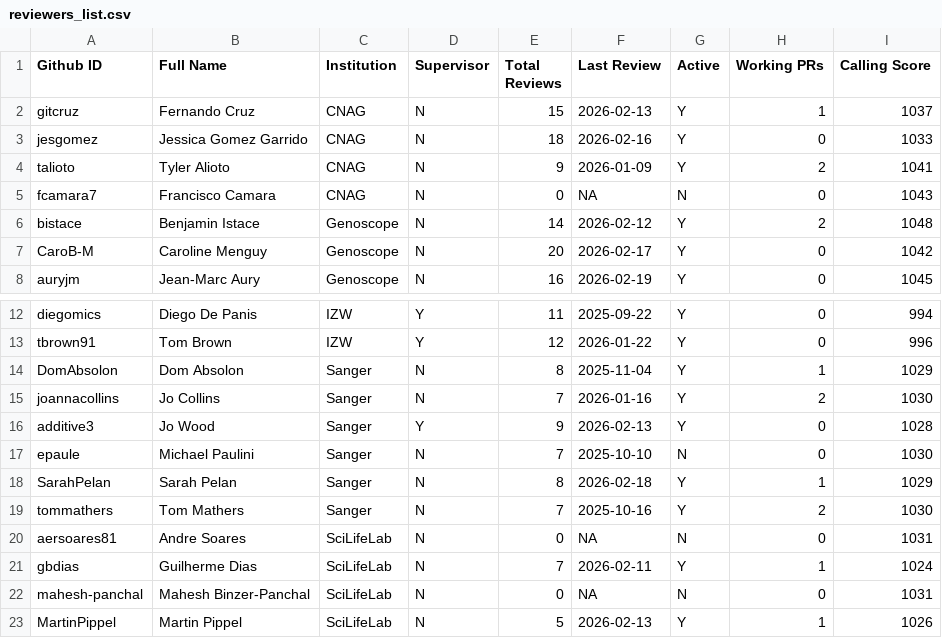
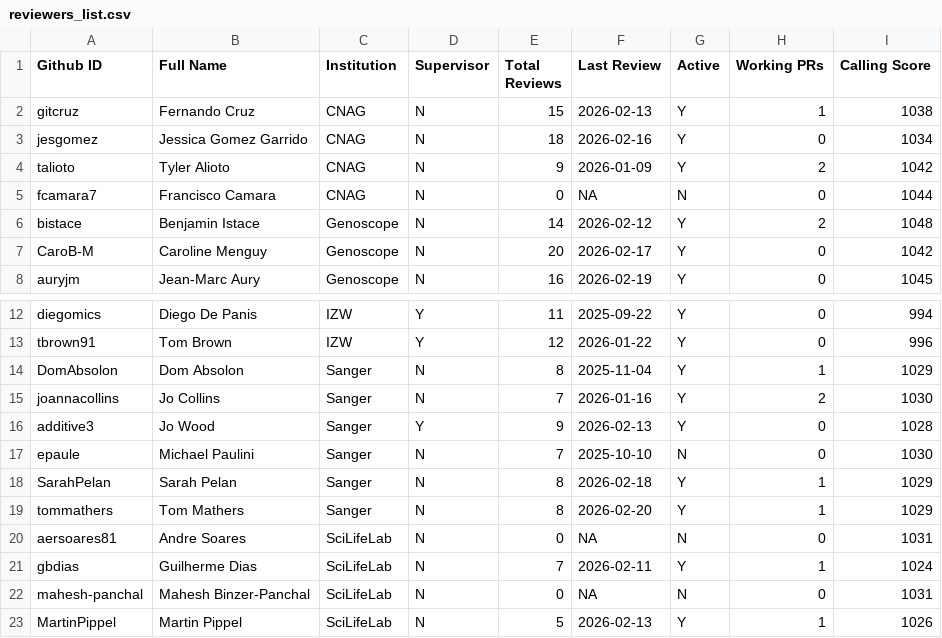
Before and after one commit to ERGA-consortium/EARs, a CSV file: rev/reviewers_list.csv, drawn as a sheet; only a part is shown, gaps mark what is left out.

```diff
--- a/rev/reviewers_list.csv
+++ b/rev/reviewers_list.csv
@@ -1,6 +1,6 @@
 Github ID,Full Name,Institution,Supervisor,Total Reviews,Last Review,Active,Working PRs,Calling Score
-gitcruz,Fernando Cruz,CNAG,N,15,2026-02-13,Y,1,1037
-jesgomez,Jessica Gomez Garrido,CNAG,N,18,2026-02-16,Y,0,1033
-talioto,Tyler Alioto,CNAG,N,9,2026-01-09,Y,2,1041
-fcamara7,Francisco Camara,CNAG,N,0,NA,N,0,1043
+gitcruz,Fernando Cruz,CNAG,N,15,2026-02-13,Y,1,1038
+jesgomez,Jessica Gomez Garrido,CNAG,N,18,2026-02-16,Y,0,1034
+talioto,Tyler Alioto,CNAG,N,9,2026-01-09,Y,2,1042
+fcamara7,Francisco Camara,CNAG,N,0,NA,N,0,1044
 bistace,Benjamin Istace,Genoscope,N,14,2026-02-12,Y,2,1048
@@ -18,3 +18,3 @@ epaule,Michael Paulini,Sanger,N,7,2025-10-10,N,0,1030
 SarahPelan,Sarah Pelan,Sanger,N,8,2026-02-18,Y,1,1029
-tommathers,Tom Mathers,Sanger,N,7,2025-10-16,Y,2,1030
+tommathers,Tom Mathers,Sanger,N,8,2026-02-20,Y,1,1029
 aersoares81,Andre Soares,SciLifeLab,N,0,NA,N,0,1031
```
